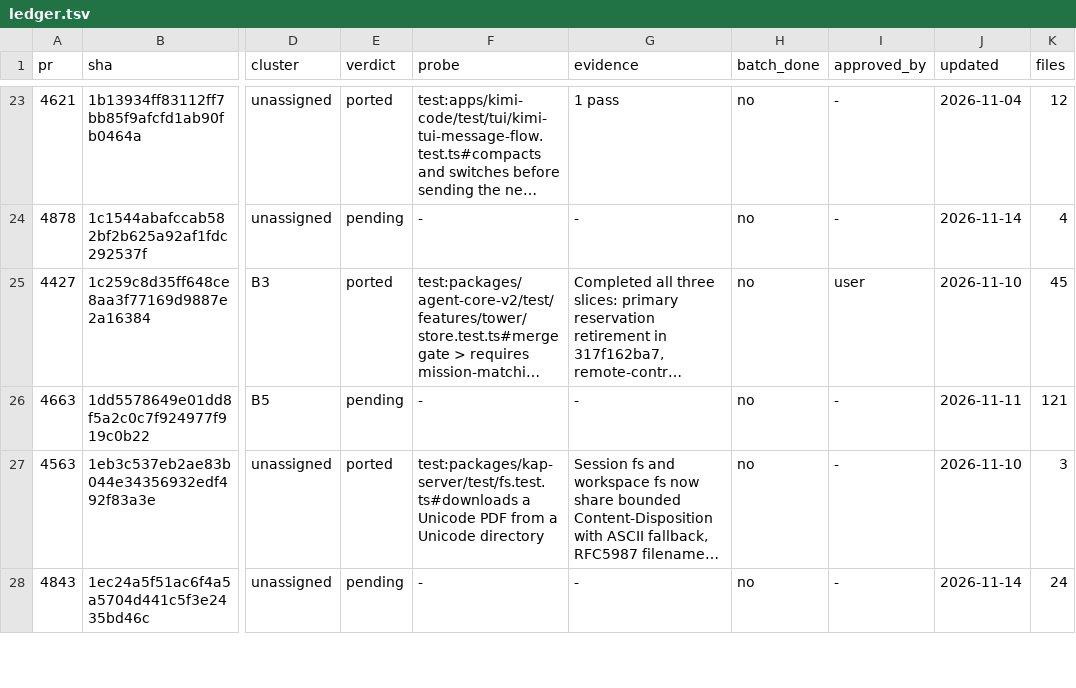
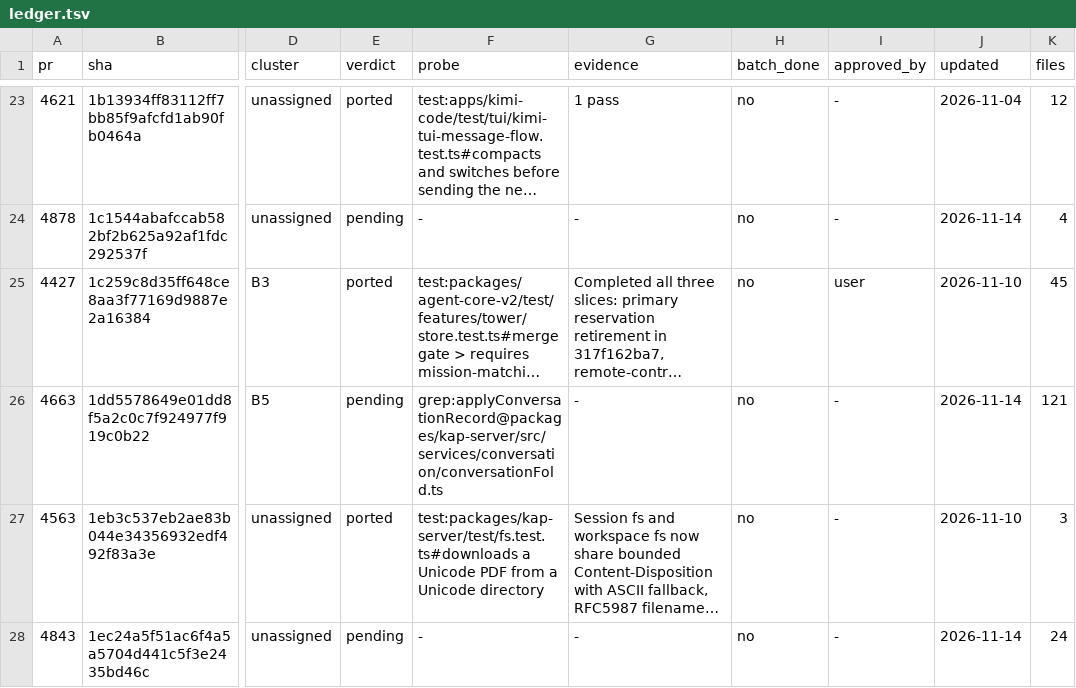
Before and after one commit to 7723qqq/kimi-code, a TSV file: .upstream/ledger.tsv, drawn as a sheet; only a part is shown, gaps mark what is left out; long unchanged cells end in …; the diff names each change by its address in the sheet, - before the commit and + after, or states it on an @@ line.

Commit message:
chore(upstream): record the 4663 stage-1 state in the ledger

```diff
--- a/.upstream/ledger.tsv
+++ b/.upstream/ledger.tsv
-F26 (probe): -
+F26 (probe): grep:applyConversationRecord@packages/kap-server/src/services/conversation/conversationFold.ts
-J26 (updated): 2026-11-11
+J26 (updated): 2026-11-14
```
